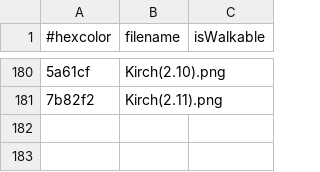
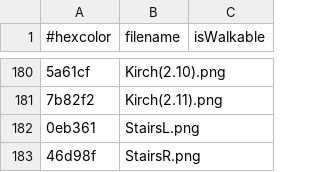
Before and after one commit to Water-Melon-Ice/Game, a CSV file: defaultresources/worlds/start/colorcodes.csv, drawn as a sheet; only a part is shown, gaps mark what is left out; the diff names each change by its address in the sheet, - before the commit and + after, or states it on an @@ line.

```diff
--- a/defaultresources/worlds/start/colorcodes.csv
+++ b/defaultresources/worlds/start/colorcodes.csv
+row 182: 0eb361 | StairsL.png
+row 183: 46d98f | StairsR.png
```
Also changed, not shown: 1 other file.
